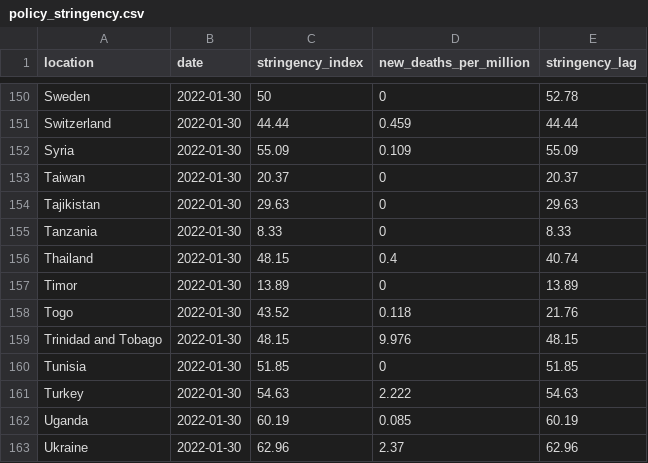
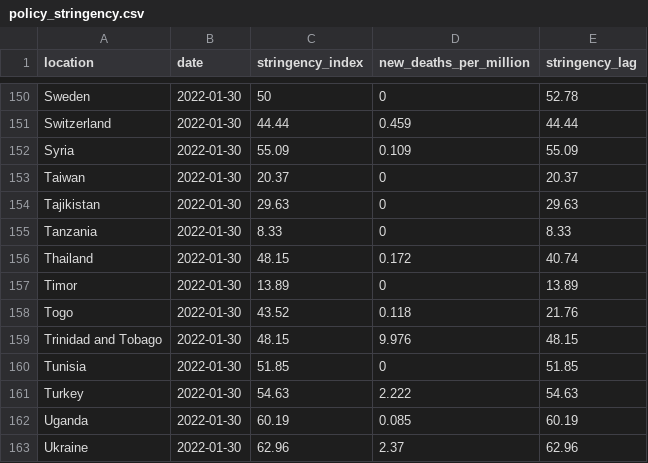
Before and after one commit to pixgarden/scrape-automation, a CSV file: policy_stringency.csv, drawn as a sheet; only a part is shown, gaps mark what is left out.

```diff
--- a/policy_stringency.csv
+++ b/policy_stringency.csv
@@ -155,3 +155,3 @@ Tajikistan,2022-01-30,29.63,0,29.63
 Tanzania,2022-01-30,8.33,0,8.33
-Thailand,2022-01-30,48.15,0.4,40.74
+Thailand,2022-01-30,48.15,0.172,40.74
 Timor,2022-01-30,13.89,0,13.89
```
Also changed, not shown: did_plot.csv, policy_vaxx.csv, 1 other file.
